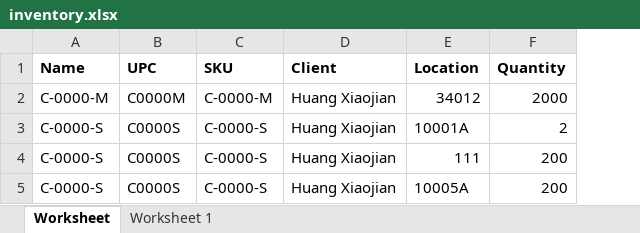
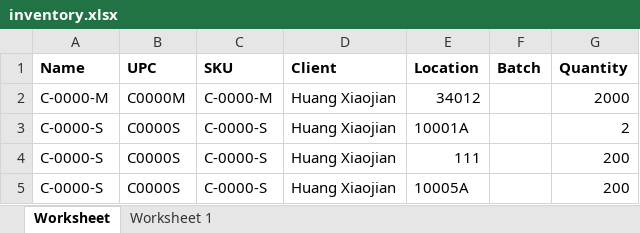
Before and after one commit to que2018/c3, an Excel workbook: admin/assets/file/export/inventory.xlsx, sheet Worksheet, drawn as a sheet; values as stored, in another font and other column widths than the file's, no borders; the diff names each change by its address in the sheet, - before the commit and + after, or states it on an @@ line.

```diff
--- a/admin/assets/file/export/inventory.xlsx (sheet Worksheet)
+++ b/admin/assets/file/export/inventory.xlsx (sheet Worksheet)
+column F (Batch), empty
```
Also changed, not shown: admin/assets/file/export/product.xlsx, admin/assets/file/export/transaction.xlsx, 2 other files.
